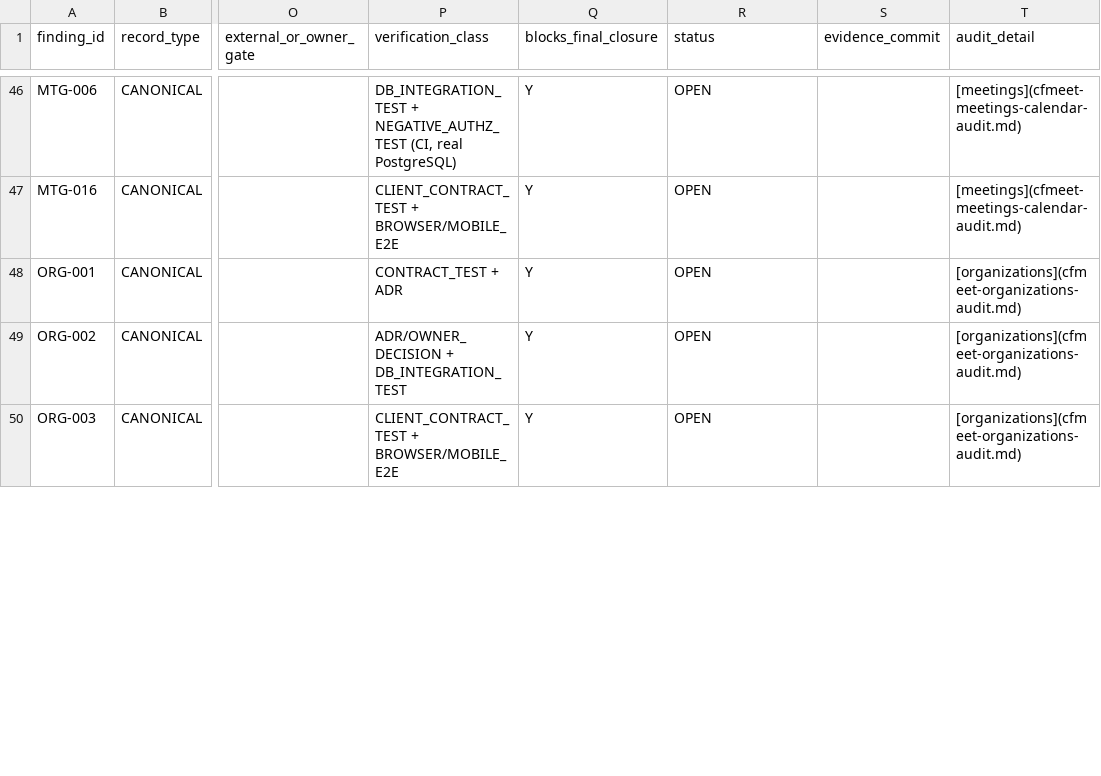
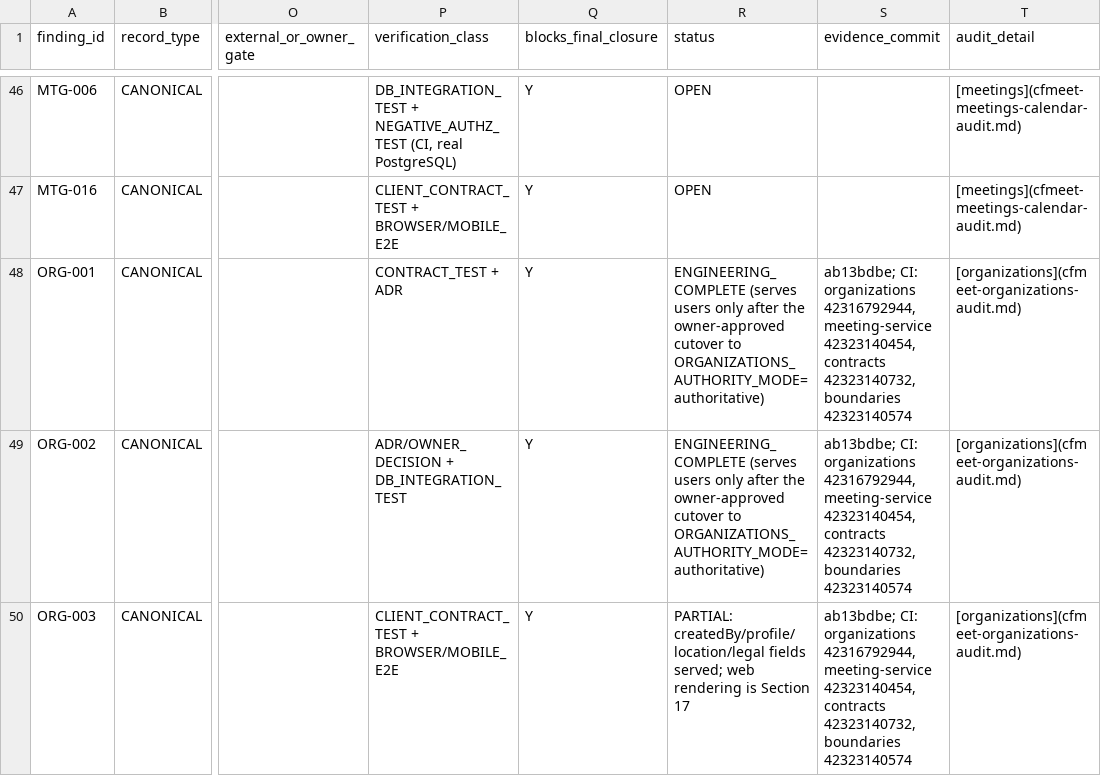
Before and after one commit to CosmicforgeHealthnet/cfmeet, a CSV file: docs/implementation/audit-findings-traceability.csv, drawn as a sheet; only a part is shown, gaps mark what is left out; the diff covers the shown part only; the diff names each change by its address in the sheet, - before the commit and + after, or states it on an @@ line.

```diff
--- a/docs/implementation/audit-findings-traceability.csv
+++ b/docs/implementation/audit-findings-traceability.csv
-R48:R49 (status): OPEN
+R48:R49 (status): ENGINEERING_COMPLETE (serves users only after the owner-approved cutover to ORGANIZATIONS_AUTHORITY_MODE=authoritative)
-S48:S50 (evidence_commit): (empty)
+S48:S50 (evidence_commit): ab13bdbe; CI: organizations 42316792944, meeting-service 42323140454, contracts 42323140732, boundaries 42323140574
-R50 (status): OPEN
+R50 (status): PARTIAL: createdBy/profile/location/legal fields served; web rendering is Section 17
```
Also changed, not shown: 20 edited cells elsewhere in this file, 1 other file.
